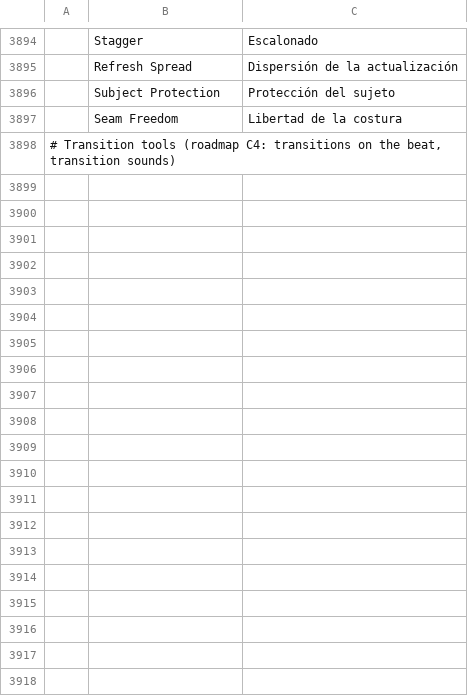
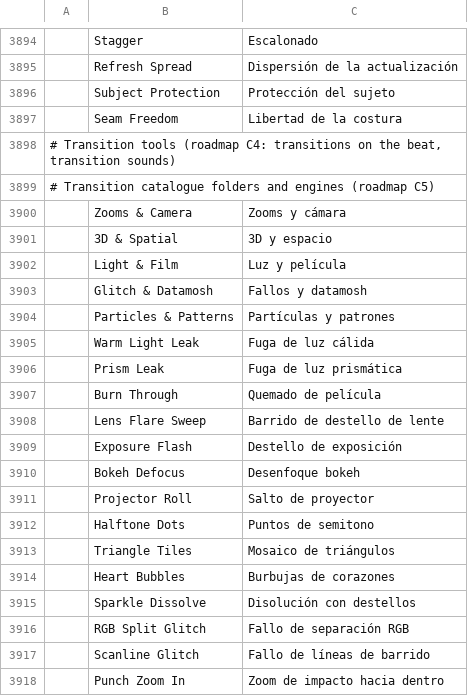
Before and after one commit to moheshmohan/AutoCut, a TSV file: crates/ui-egui/src/i18n/es.tsv, drawn as a sheet; only a part is shown, gaps mark what is left out; the diff covers the shown part only.

```diff
--- a/crates/ui-egui/src/i18n/es.tsv
+++ b/crates/ui-egui/src/i18n/es.tsv
@@ -3898 +3898,21 @@
 # Transition tools (roadmap C4: transitions on the beat, transition sounds)
+# Transition catalogue folders and engines (roadmap C5)
+	Zooms & Camera	Zooms y cámara
+	3D & Spatial	3D y espacio
+	Light & Film	Luz y película
+	Glitch & Datamosh	Fallos y datamosh
+	Particles & Patterns	Partículas y patrones
+	Warm Light Leak	Fuga de luz cálida
+	Prism Leak	Fuga de luz prismática
+	Burn Through	Quemado de película
+	Lens Flare Sweep	Barrido de destello de lente
+	Exposure Flash	Destello de exposición
+	Bokeh Defocus	Desenfoque bokeh
+	Projector Roll	Salto de proyector
+	Halftone Dots	Puntos de semitono
+	Triangle Tiles	Mosaico de triángulos
+	Heart Bubbles	Burbujas de corazones
+	Sparkle Dissolve	Disolución con destellos
+	RGB Split Glitch	Fallo de separación RGB
+	Scanline Glitch	Fallo de líneas de barrido
+	Punch Zoom In	Zoom de impacto hacia dentro
```
Also changed, not shown: 19 added rows elsewhere in this file, crates/ui-egui/src/i18n/ja.tsv, 25 other files.
